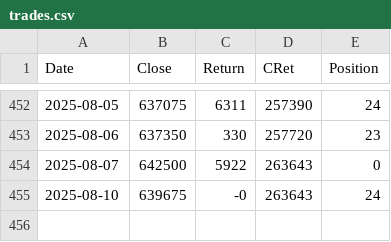
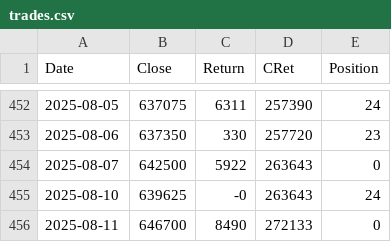
Before and after one commit to XilinJia/SP500_Live, a CSV file: trades.csv, drawn as a sheet; only a part is shown, gaps mark what is left out.

Commit message:
Syncing trades

```diff
--- a/trades.csv
+++ b/trades.csv
@@ -454,2 +454,3 @@ Date,Close,Return,CRet,Position
 2025-08-07, 642500, 5922, 263643, 0
-2025-08-10, 639675, -0, 263643, 24
+2025-08-10, 639625, -0, 263643, 24
+2025-08-11, 646700, 8490, 272133, 0
```
Also changed, not shown: 3 other files.
